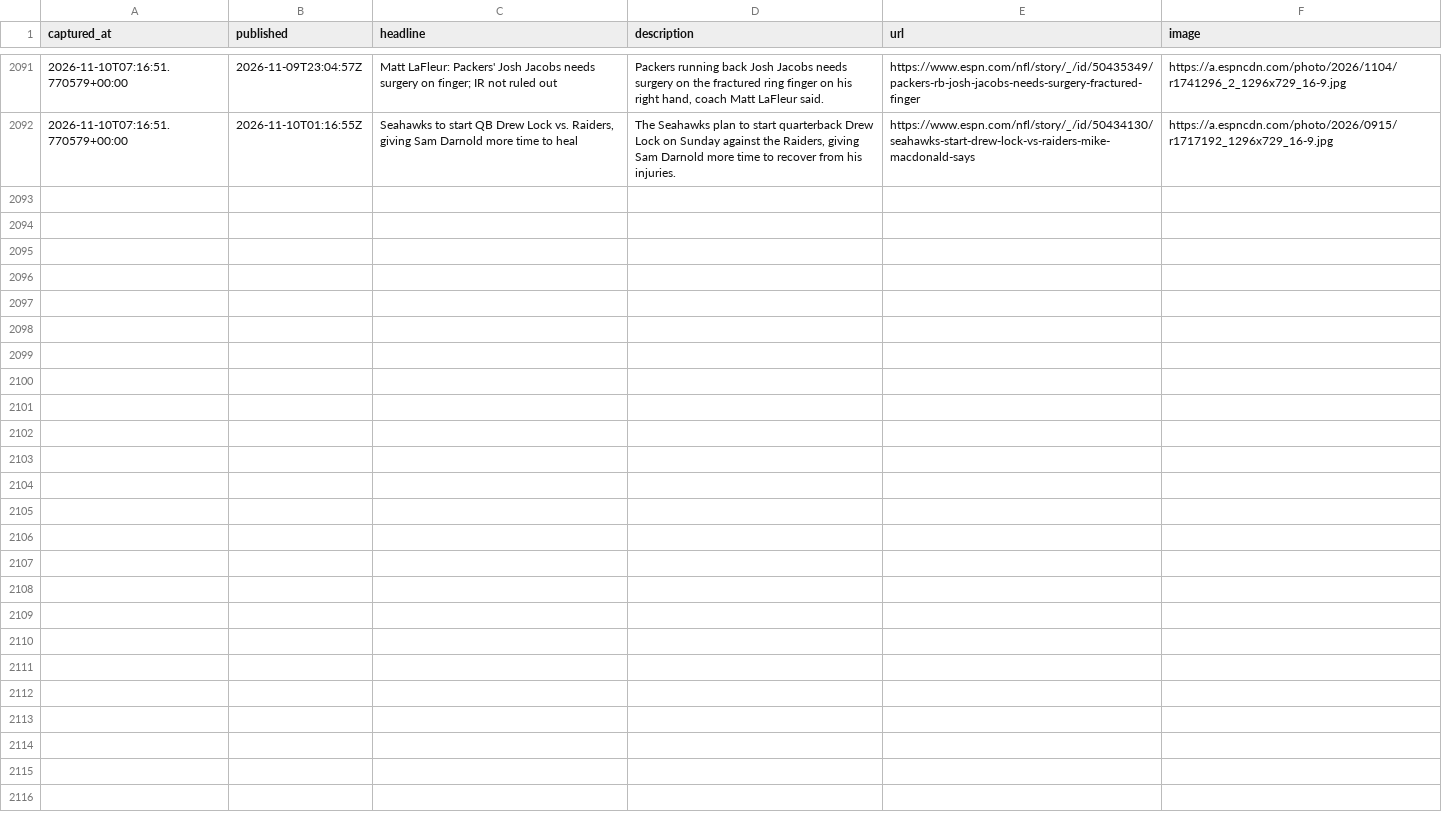
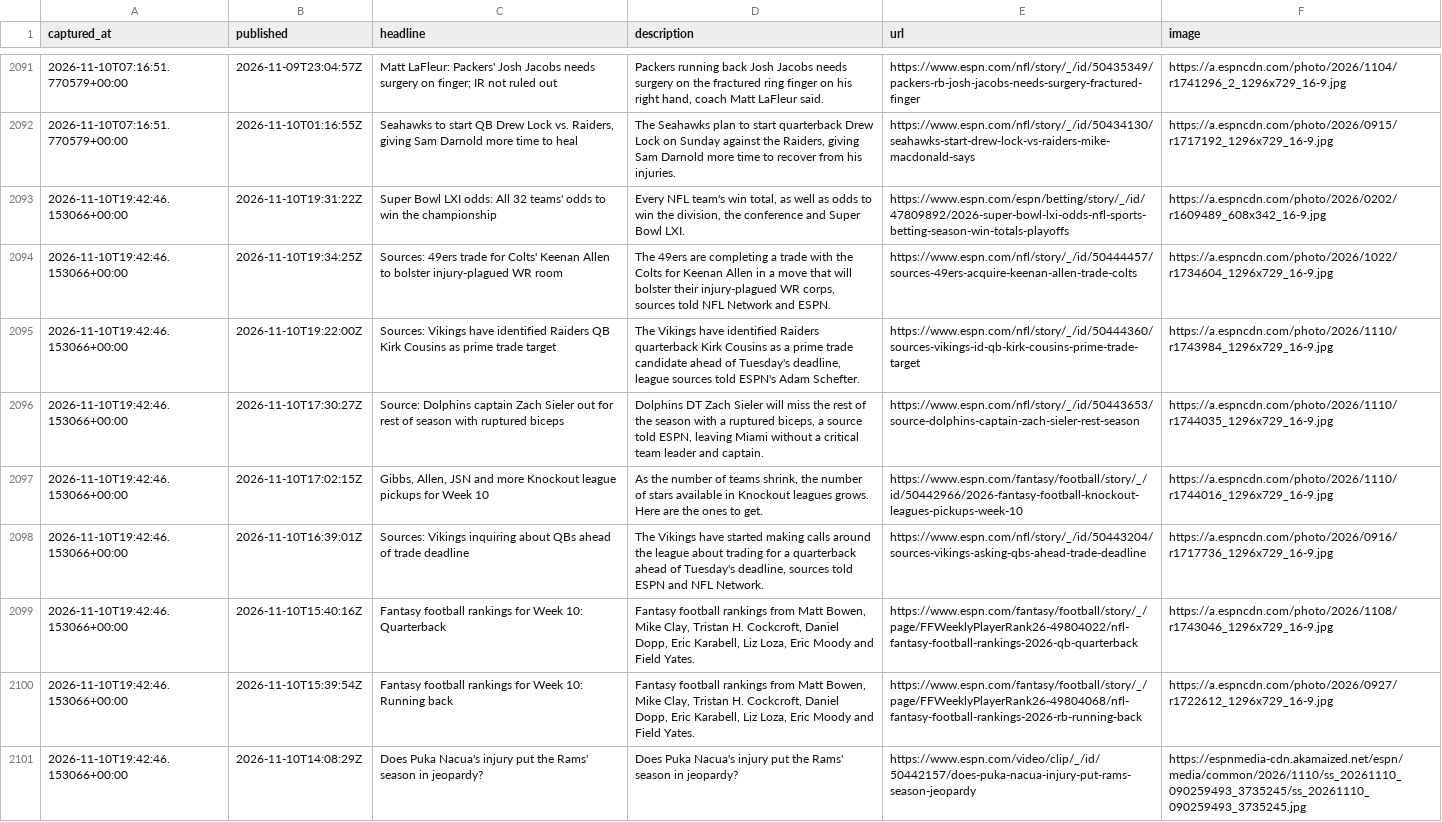
Before and after one commit to cmhart13-boop/OneMoreShiva-Native, a CSV file: data/injury_mentions.csv, drawn as a sheet; only a part is shown, gaps mark what is left out; the diff names each change by its address in the sheet, - before the commit and + after, or states it on an @@ line.

```diff
--- a/data/injury_mentions.csv
+++ b/data/injury_mentions.csv
+row 2093: 2026-11-10T19:42:46.153066+00:00 | 2026-11-10T19:31:22Z | Super Bowl LXI odds: All 32 teams' odds to win the championship | Every NFL team's win total, as well as odds to win the division, the conference and Super Bowl LXI. | https://www.espn.com/espn/betting/story/_/id/47809892/2026-super-bowl-lxi-odds-nfl-sports-betting-season-win-totals-playoffs | https://a.espncdn.com/photo/2026/0202/r1609489_608x342_16-9.jpg
+row 2094: 2026-11-10T19:42:46.153066+00:00 | 2026-11-10T19:34:25Z | Sources: 49ers trade for Colts' Keenan Allen to bolster injury-plagued WR room | The 49ers are completing a trade with the Colts for Keenan Allen in a move that will bolster their injury-plagued WR corps, sources told NFL Network and ESPN. | https://www.espn.com/nfl/story/_/id/50444457/sources-49ers-acquire-keenan-allen-trade-colts | https://a.espncdn.com/photo/2026/1022/r1734604_1296x729_16-9.jpg
+row 2095: 2026-11-10T19:42:46.153066+00:00 | 2026-11-10T19:22:00Z | Sources: Vikings have identified Raiders QB Kirk Cousins as prime trade target | The Vikings have identified Raiders quarterback Kirk Cousins as a prime trade candidate ahead of Tuesday's deadline, league sources told ESPN's Adam Schefter. | https://www.espn.com/nfl/story/_/id/50444360/sources-vikings-id-qb-kirk-cousins-prime-trade-target | https://a.espncdn.com/photo/2026/1110/r1743984_1296x729_16-9.jpg
+row 2096: 2026-11-10T19:42:46.153066+00:00 | 2026-11-10T17:30:27Z | Source: Dolphins captain Zach Sieler out for rest of season with ruptured biceps | Dolphins DT Zach Sieler will miss the rest of the season with a ruptured biceps, a source told ESPN, leaving Miami without a critical team leader and captain. | https://www.espn.com/nfl/story/_/id/50443653/source-dolphins-captain-zach-sieler-rest-season | https://a.espncdn.com/photo/2026/1110/r1744035_1296x729_16-9.jpg
+row 2097: 2026-11-10T19:42:46.153066+00:00 | 2026-11-10T17:02:15Z | Gibbs, Allen, JSN and more Knockout league pickups for Week 10 | As the number of teams shrink, the number of stars available in Knockout leagues grows. Here are the ones to get. | https://www.espn.com/fantasy/football/story/_/id/50442966/2026-fantasy-football-knockout-leagues-pickups-week-10 | https://a.espncdn.com/photo/2026/1110/r1744016_1296x729_16-9.jpg
+row 2098: 2026-11-10T19:42:46.153066+00:00 | 2026-11-10T16:39:01Z | Sources: Vikings inquiring about QBs ahead of trade deadline | The Vikings have started making calls around the league about trading for a quarterback ahead of Tuesday's deadline, sources told ESPN and NFL Network. | https://www.espn.com/nfl/story/_/id/50443204/sources-vikings-asking-qbs-ahead-trade-deadline | https://a.espncdn.com/photo/2026/0916/r1717736_1296x729_16-9.jpg
+row 2099: 2026-11-10T19:42:46.153066+00:00 | 2026-11-10T15:40:16Z | Fantasy football rankings for Week 10: Quarterback | Fantasy football rankings from Matt Bowen, Mike Clay, Tristan H. Cockcroft, Daniel Dopp, Eric Karabell, Liz Loza, Eric Moody and Field Yates. | https://www.espn.com/fantasy/football/story/_/page/FFWeeklyPlayerRank26-49804022/nfl-fantasy-football-rankings-2026-qb-quarterback | https://a.espncdn.com/photo/2026/1108/r1743046_1296x729_16-9.jpg
+row 2100: 2026-11-10T19:42:46.153066+00:00 | 2026-11-10T15:39:54Z | Fantasy football rankings for Week 10: Running back | Fantasy football rankings from Matt Bowen, Mike Clay, Tristan H. Cockcroft, Daniel Dopp, Eric Karabell, Liz Loza, Eric Moody and Field Yates. | https://www.espn.com/fantasy/football/story/_/page/FFWeeklyPlayerRank26-49804068/nfl-fantasy-football-rankings-2026-rb-running-back | https://a.espncdn.com/photo/2026/0927/r1722612_1296x729_16-9.jpg
+row 2101: 2026-11-10T19:42:46.153066+00:00 | 2026-11-10T14:08:29Z | Does Puka Nacua's injury put the Rams' season in jeopardy? | Does Puka Nacua's injury put the Rams' season in jeopardy? | https://www.espn.com/video/clip/_/id/50442157/does-puka-nacua-injury-put-rams-season-jeopardy | https://espnmedia-cdn.akamaized.net/espn/media/common/2026/1110/ss_20261110_090259493_3735245/ss_20261110_090259493_3735245.jpg
```
Also changed, not shown: 2 other files.
